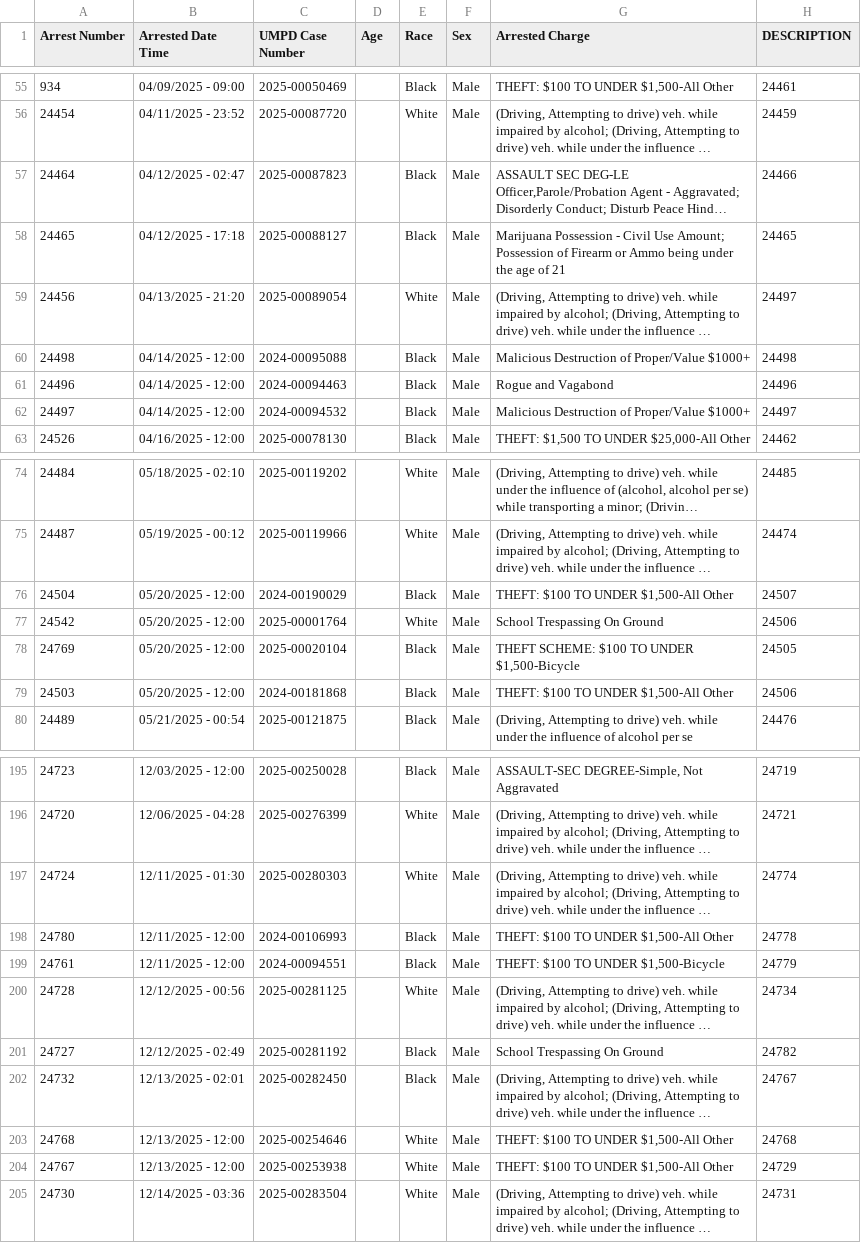
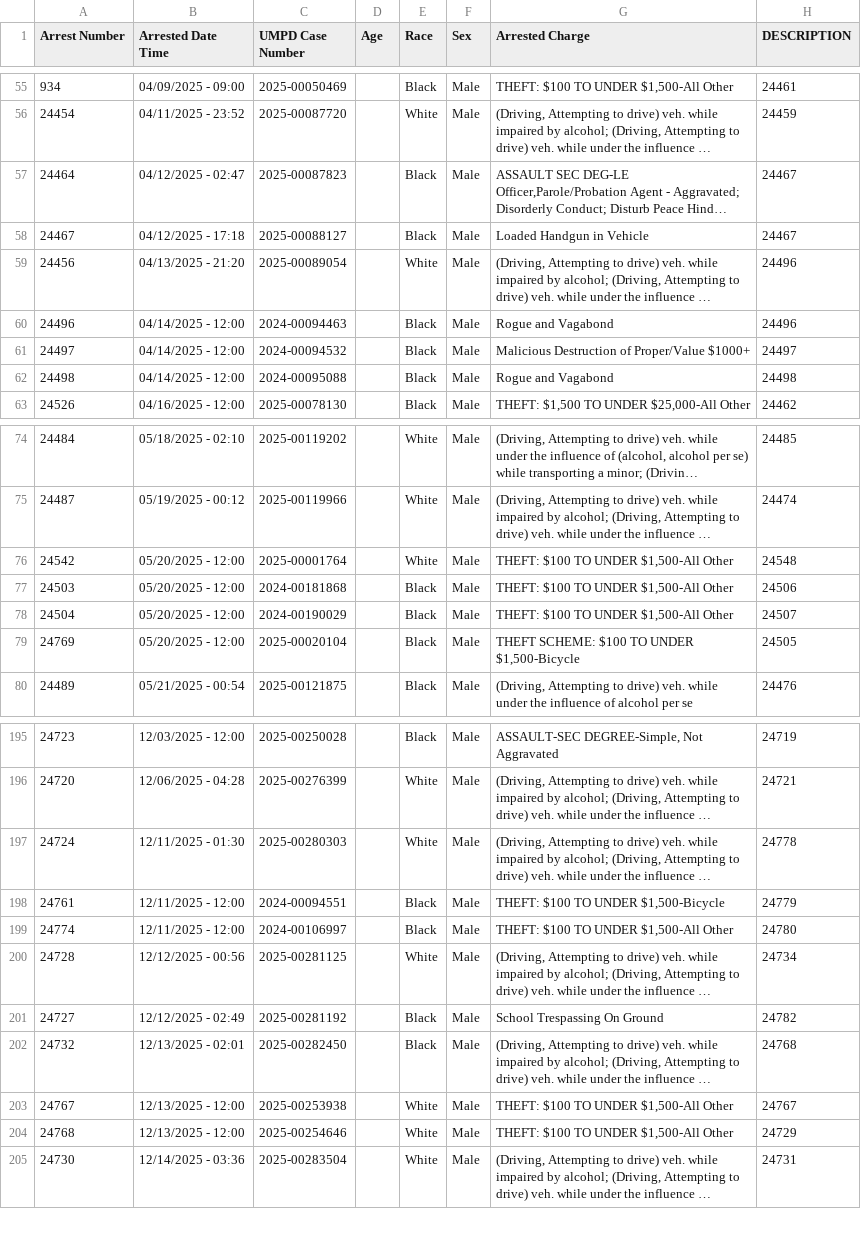
Before and after one commit to dwillis/umpd-logs, a CSV file: data/all-police-arrests.csv, drawn as a sheet; only a part is shown, gaps mark what is left out; long unchanged cells end in …; removed rows and columns are numbered as before the commit, all else as after; the diff covers the shown part only; the diff names each change by its address in the sheet, - before the commit and + after, or states it on an @@ line.

```diff
--- a/data/all-police-arrests.csv
+++ b/data/all-police-arrests.csv
-H57 (DESCRIPTION): 24466
+H57 (DESCRIPTION): 24467
-A58 (Arrest Number): 24465
+A58 (Arrest Number): 24467
-G58 (Arrested Charge): Marijuana Possession - Civil Use Amount; Possession of Firearm or Ammo being under the age of 21
+G58 (Arrested Charge): Loaded Handgun in Vehicle
-H58 (DESCRIPTION): 24465
+H58 (DESCRIPTION): 24467
-H59 (DESCRIPTION): 24497
+H59 (DESCRIPTION): 24496
-row 60: 24498 | 04/14/2025 - 12:00 | 2024-00095088 |  | Black | Male | Malicious Destruction of Proper/Value $1000+ | 24498
+row 62: 24498 | 04/14/2025 - 12:00 | 2024-00095088 |  | Black | Male | Rogue and Vagabond | 24498
+row 76: 24542 | 05/20/2025 - 12:00 | 2025-00001764 |  | White | Male | THEFT: $100 TO UNDER $1,500-All Other | 24548
@@ row 79 moved to row 77: 24503 @@
-row 77: 24542 | 05/20/2025 - 12:00 | 2025-00001764 |  | White | Male | School Trespassing On Ground | 24506
-H197 (DESCRIPTION): 24774
+H197 (DESCRIPTION): 24778
@@ row 198 moved to row 313: 24780 @@
@@ row 316 moved to row 199: 24774 @@
-H202 (DESCRIPTION): 24767
+H202 (DESCRIPTION): 24768
-row 203: 24768 | 12/13/2025 - 12:00 | 2025-00254646 |  | White | Male | THEFT: $100 TO UNDER $1,500-All Other | 24768
-H203 (DESCRIPTION): 24729
+H203 (DESCRIPTION): 24767
+row 204: 24768 | 12/13/2025 - 12:00 | 2025-00254646 |  | White | Male | THEFT: $100 TO UNDER $1,500-All Other | 24729
```
Also changed, not shown: 1 added row, 1 removed row, 27 moved rows and 23 edited cells elsewhere in this file, data/new_cases.csv, 2 other files.
